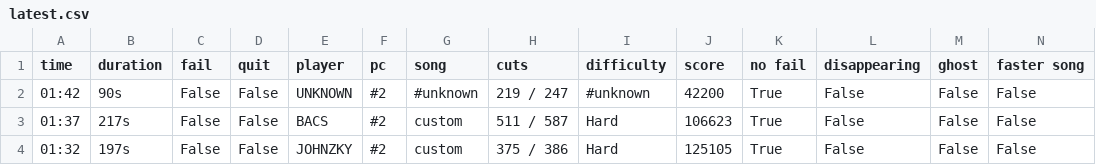
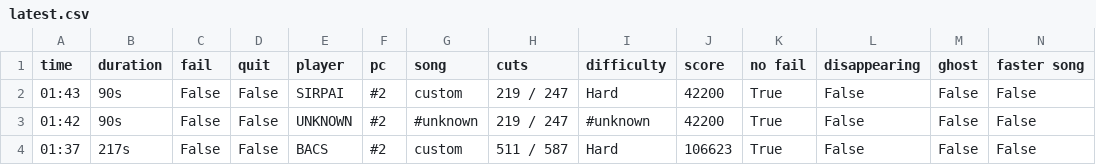
Before and after one commit to budidino/multiverse, a CSV file: latest.csv, drawn as a sheet; only a part is shown; the shorter side is filled out with more unchanged rows.

```diff
--- a/latest.csv
+++ b/latest.csv
@@ -1,2 +1,3 @@
 time, duration, fail, quit, player, pc, song, cuts, difficulty, score, no fail, disappearing, ghost, faster song
+01:43, 90s, False, False, SIRPAI, #2, custom, 219 / 247, Hard, 42200, True, False, False, False
 01:42, 90s, False, False, UNKNOWN, #2, #unknown, 219 / 247, #unknown, 42200, True, False, False, False
```
Also changed, not shown: 2 other files.
